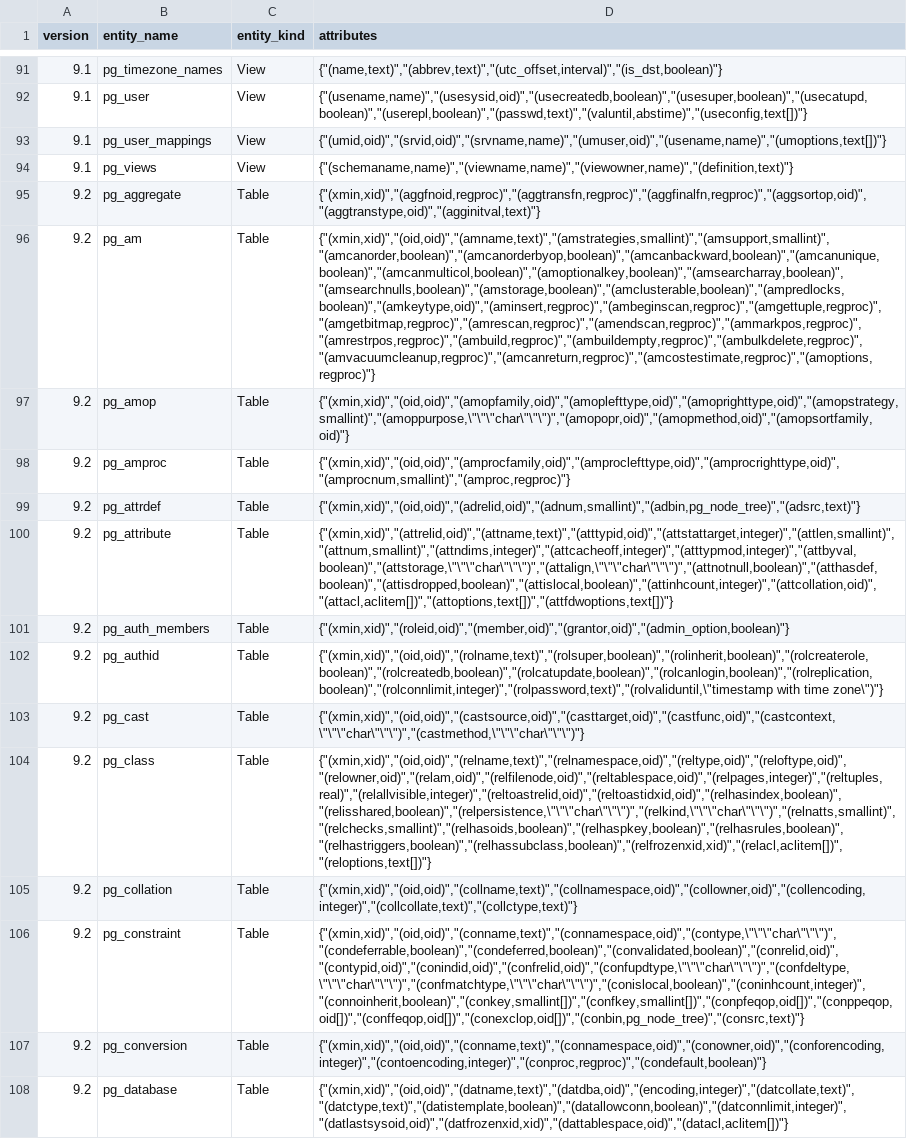
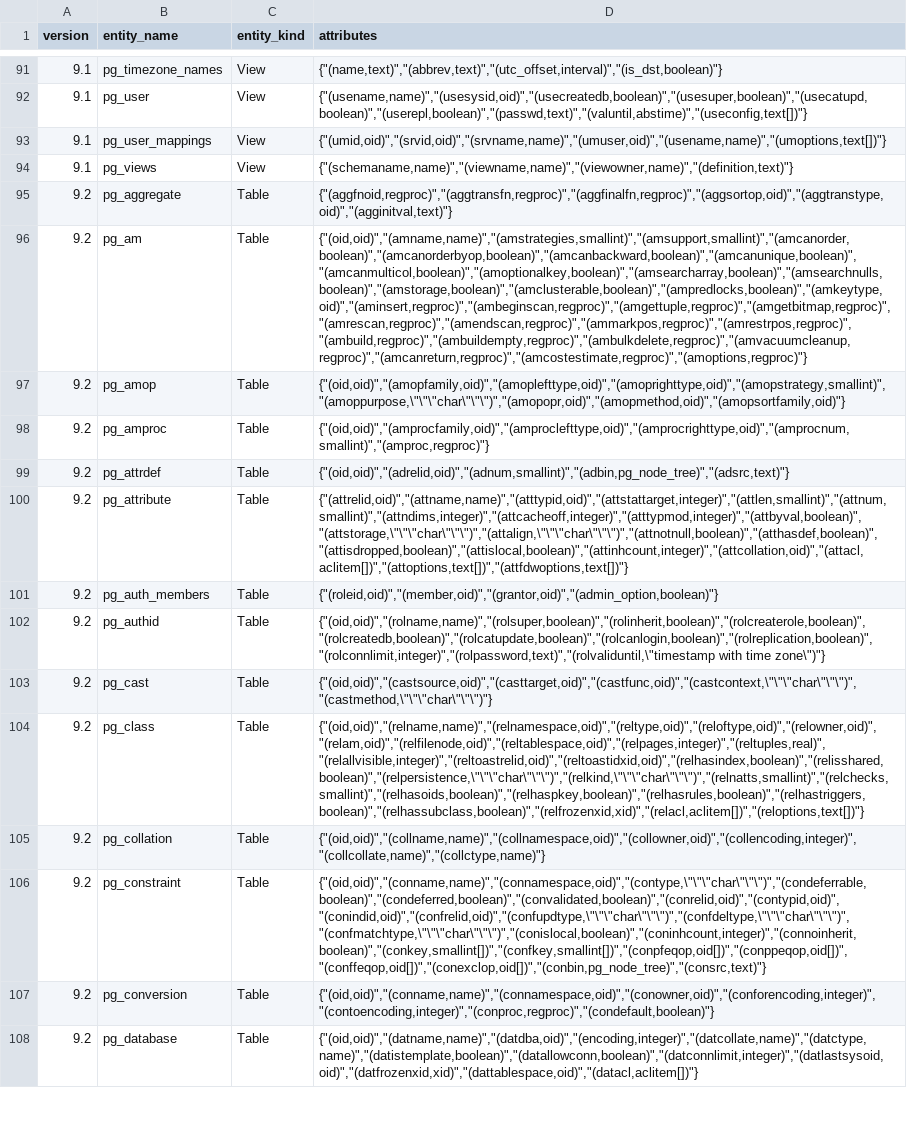
Before and after one commit to decibel/catalog_entities, a CSV file: data.csv, drawn as a sheet; only a part is shown, gaps mark what is left out; the diff covers the shown part only; the diff names each change by its address in the sheet, - before the commit and + after, or states it on an @@ line.

Commit message:
Update version 9.2

```diff
--- a/data.csv
+++ b/data.csv
-D95 (attributes): {"(xmin,xid)","(aggfnoid,regproc)","(aggtransfn,regproc)","(aggfinalfn,regproc)","(aggsortop,oid)","(aggtranstype,oid)","(agginitval,text)"}
+D95 (attributes): {"(aggfnoid,regproc)","(aggtransfn,regproc)","(aggfinalfn,regproc)","(aggsortop,oid)","(aggtranstype,oid)","(agginitval,text)"}
-D96 (attributes): {"(xmin,xid)","(oid,oid)","(amname,text)","(amstrategies,smallint)","(amsupport,smallint)","(amcanorder,boolean)","(amcanorderbyop,boolean)","(amcanbackward,boolean)","(amcanunique,boolean)","(amcanmulticol,boolean)","(amoptionalkey,boolean)","(amsearcharray,boolean)","(amsearchnulls,boolean)","(amstorage,boolean)","(amclusterable,boolean)","(ampredlocks,boolean)","(amkeytype,oid)","(aminsert,regproc)","(ambeginscan,regproc)","(amgettuple,regproc)","(amgetbitmap,regproc)","(amrescan,regproc)","(amendscan,regproc)","(ammarkpos,regproc)","(amrestrpos,regproc)","(ambuild,regproc)","(ambuildempty,regproc)","(ambulkdelete,regproc)","(amvacuumcleanup,regproc)","(amcanreturn,regproc)","(amcostestimate,regproc)","(amoptions,regproc)"}
+D96 (attributes): {"(oid,oid)","(amname,name)","(amstrategies,smallint)","(amsupport,smallint)","(amcanorder,boolean)","(amcanorderbyop,boolean)","(amcanbackward,boolean)","(amcanunique,boolean)","(amcanmulticol,boolean)","(amoptionalkey,boolean)","(amsearcharray,boolean)","(amsearchnulls,boolean)","(amstorage,boolean)","(amclusterable,boolean)","(ampredlocks,boolean)","(amkeytype,oid)","(aminsert,regproc)","(ambeginscan,regproc)","(amgettuple,regproc)","(amgetbitmap,regproc)","(amrescan,regproc)","(amendscan,regproc)","(ammarkpos,regproc)","(amrestrpos,regproc)","(ambuild,regproc)","(ambuildempty,regproc)","(ambulkdelete,regproc)","(amvacuumcleanup,regproc)","(amcanreturn,regproc)","(amcostestimate,regproc)","(amoptions,regproc)"}
-D97 (attributes): {"(xmin,xid)","(oid,oid)","(amopfamily,oid)","(amoplefttype,oid)","(amoprighttype,oid)","(amopstrategy,smallint)","(amoppurpose,\"\"\"char\"\"\")","(amopopr,oid)","(amopmethod,oid)","(amopsortfamily,oid)"}
+D97 (attributes): {"(oid,oid)","(amopfamily,oid)","(amoplefttype,oid)","(amoprighttype,oid)","(amopstrategy,smallint)","(amoppurpose,\"\"\"char\"\"\")","(amopopr,oid)","(amopmethod,oid)","(amopsortfamily,oid)"}
-D98 (attributes): {"(xmin,xid)","(oid,oid)","(amprocfamily,oid)","(amproclefttype,oid)","(amprocrighttype,oid)","(amprocnum,smallint)","(amproc,regproc)"}
+D98 (attributes): {"(oid,oid)","(amprocfamily,oid)","(amproclefttype,oid)","(amprocrighttype,oid)","(amprocnum,smallint)","(amproc,regproc)"}
-D99 (attributes): {"(xmin,xid)","(oid,oid)","(adrelid,oid)","(adnum,smallint)","(adbin,pg_node_tree)","(adsrc,text)"}
+D99 (attributes): {"(oid,oid)","(adrelid,oid)","(adnum,smallint)","(adbin,pg_node_tree)","(adsrc,text)"}
-D100 (attributes): {"(xmin,xid)","(attrelid,oid)","(attname,text)","(atttypid,oid)","(attstattarget,integer)","(attlen,smallint)","(attnum,smallint)","(attndims,integer)","(attcacheoff,integer)","(atttypmod,integer)","(attbyval,boolean)","(attstorage,\"\"\"char\"\"\")","(attalign,\"\"\"char\"\"\")","(attnotnull,boolean)","(atthasdef,boolean)","(attisdropped,boolean)","(attislocal,boolean)","(attinhcount,integer)","(attcollation,oid)","(attacl,aclitem[])","(attoptions,text[])","(attfdwoptions,text[])"}
+D100 (attributes): {"(attrelid,oid)","(attname,name)","(atttypid,oid)","(attstattarget,integer)","(attlen,smallint)","(attnum,smallint)","(attndims,integer)","(attcacheoff,integer)","(atttypmod,integer)","(attbyval,boolean)","(attstorage,\"\"\"char\"\"\")","(attalign,\"\"\"char\"\"\")","(attnotnull,boolean)","(atthasdef,boolean)","(attisdropped,boolean)","(attislocal,boolean)","(attinhcount,integer)","(attcollation,oid)","(attacl,aclitem[])","(attoptions,text[])","(attfdwoptions,text[])"}
-D101 (attributes): {"(xmin,xid)","(roleid,oid)","(member,oid)","(grantor,oid)","(admin_option,boolean)"}
+D101 (attributes): {"(roleid,oid)","(member,oid)","(grantor,oid)","(admin_option,boolean)"}
-D102 (attributes): {"(xmin,xid)","(oid,oid)","(rolname,text)","(rolsuper,boolean)","(rolinherit,boolean)","(rolcreaterole,boolean)","(rolcreatedb,boolean)","(rolcatupdate,boolean)","(rolcanlogin,boolean)","(rolreplication,boolean)","(rolconnlimit,integer)","(rolpassword,text)","(rolvaliduntil,\"timestamp with time…
+D102 (attributes): {"(oid,oid)","(rolname,name)","(rolsuper,boolean)","(rolinherit,boolean)","(rolcreaterole,boolean)","(rolcreatedb,boolean)","(rolcatupdate,boolean)","(rolcanlogin,boolean)","(rolreplication,boolean)","(rolconnlimit,integer)","(rolpassword,text)","(rolvaliduntil,\"timestamp with time…
-D103 (attributes): {"(xmin,xid)","(oid,oid)","(castsource,oid)","(casttarget,oid)","(castfunc,oid)","(castcontext,\"\"\"char\"\"\")","(castmethod,\"\"\"char\"\"\")"}
+D103 (attributes): {"(oid,oid)","(castsource,oid)","(casttarget,oid)","(castfunc,oid)","(castcontext,\"\"\"char\"\"\")","(castmethod,\"\"\"char\"\"\")"}
-D104 (attributes): {"(xmin,xid)","(oid,oid)","(relname,text)","(relnamespace,oid)","(reltype,oid)","(reloftype,oid)","(relowner,oid)","(relam,oid)","(relfilenode,oid)","(reltablespace,oid)","(relpages,integer)","(reltuples,real)","(relallvisible,integer)","(reltoastrelid,oid)","(reltoastidxid,oid)","(relhasindex,boolean)","(relisshared,boolean)","(relpersistence,\"\"\"char\"\"\")","(relkind,\"\"\"char\"\"\")","(relnatts,smallint)","(relchecks,smallint)","(relhasoids,boolean)","(relhaspkey,boolean)","(relhasrules,boolean)","(relhastriggers,boolean)","(relhassubclass,boolean)","(relfrozenxid,xid)","(relacl,aclitem[])","(reloptions,text[])"}
+D104 (attributes): {"(oid,oid)","(relname,name)","(relnamespace,oid)","(reltype,oid)","(reloftype,oid)","(relowner,oid)","(relam,oid)","(relfilenode,oid)","(reltablespace,oid)","(relpages,integer)","(reltuples,real)","(relallvisible,integer)","(reltoastrelid,oid)","(reltoastidxid,oid)","(relhasindex,boolean)","(relisshared,boolean)","(relpersistence,\"\"\"char\"\"\")","(relkind,\"\"\"char\"\"\")","(relnatts,smallint)","(relchecks,smallint)","(relhasoids,boolean)","(relhaspkey,boolean)","(relhasrules,boolean)","(relhastriggers,boolean)","(relhassubclass,boolean)","(relfrozenxid,xid)","(relacl,aclitem[])","(reloptions,text[])"}
-D105 (attributes): {"(xmin,xid)","(oid,oid)","(collname,text)","(collnamespace,oid)","(collowner,oid)","(collencoding,integer)","(collcollate,text)","(collctype,text)"}
+D105 (attributes): {"(oid,oid)","(collname,name)","(collnamespace,oid)","(collowner,oid)","(collencoding,integer)","(collcollate,name)","(collctype,name)"}
-D106 (attributes): {"(xmin,xid)","(oid,oid)","(conname,text)","(connamespace,oid)","(contype,\"\"\"char\"\"\")","(condeferrable,boolean)","(condeferred,boolean)","(convalidated,boolean)","(conrelid,oid)","(contypid,oid)","(conindid,oid)","(confrelid,oid)","(confupdtype,\"\"\"char\"\"\")","(confdeltype,\"\"\"char\"\"\")","(confmatchtype,\"\"\"char\"\"\")","(conislocal,boolean)","(coninhcount,integer)","(connoinherit,boolean)","(conkey,smallint[])","(confkey,smallint[])","(conpfeqop,oid[])","(conppeqop,oid[])","(conffeqop,oid[])","(conexclop,oid[])","(conbin,pg_node_tree)","(consrc,text)"}
+D106 (attributes): {"(oid,oid)","(conname,name)","(connamespace,oid)","(contype,\"\"\"char\"\"\")","(condeferrable,boolean)","(condeferred,boolean)","(convalidated,boolean)","(conrelid,oid)","(contypid,oid)","(conindid,oid)","(confrelid,oid)","(confupdtype,\"\"\"char\"\"\")","(confdeltype,\"\"\"char\"\"\")","(confmatchtype,\"\"\"char\"\"\")","(conislocal,boolean)","(coninhcount,integer)","(connoinherit,boolean)","(conkey,smallint[])","(confkey,smallint[])","(conpfeqop,oid[])","(conppeqop,oid[])","(conffeqop,oid[])","(conexclop,oid[])","(conbin,pg_node_tree)","(consrc,text)"}
-D107 (attributes): {"(xmin,xid)","(oid,oid)","(conname,text)","(connamespace,oid)","(conowner,oid)","(conforencoding,integer)","(contoencoding,integer)","(conproc,regproc)","(condefault,boolean)"}
+D107 (attributes): {"(oid,oid)","(conname,name)","(connamespace,oid)","(conowner,oid)","(conforencoding,integer)","(contoencoding,integer)","(conproc,regproc)","(condefault,boolean)"}
-D108 (attributes): {"(xmin,xid)","(oid,oid)","(datname,text)","(datdba,oid)","(encoding,integer)","(datcollate,text)","(datctype,text)","(datistemplate,boolean)","(datallowconn,boolean)","(datconnlimit,integer)","(datlastsysoid,oid)","(datfrozenxid,xid)","(dattablespace,oid)","(datacl,aclitem[])"}
+D108 (attributes): {"(oid,oid)","(datname,name)","(datdba,oid)","(encoding,integer)","(datcollate,name)","(datctype,name)","(datistemplate,boolean)","(datallowconn,boolean)","(datconnlimit,integer)","(datlastsysoid,oid)","(datfrozenxid,xid)","(dattablespace,oid)","(datacl,aclitem[])"}
```
Also changed, not shown: 73 edited cells elsewhere in this file.
